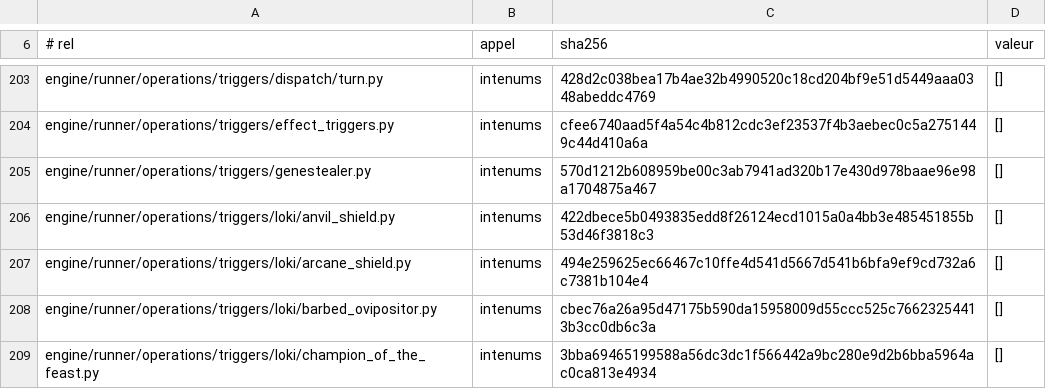
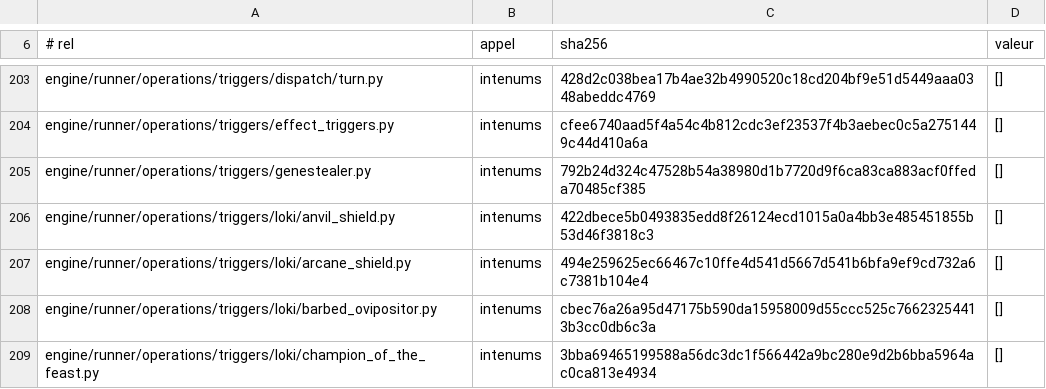
Before and after one commit to NicolasVautrin/tacticus-tools, a TSV file: scripts/cliquets-cache/probe_313_enum_mirror_bijection.tsv, drawn as a sheet; only a part is shown, gaps mark what is left out; the diff covers the shown part only.

```diff
--- a/scripts/cliquets-cache/probe_313_enum_mirror_bijection.tsv
+++ b/scripts/cliquets-cache/probe_313_enum_mirror_bijection.tsv
@@ -204,3 +204,3 @@ engine/runner/operations/triggers/dispatch/turn.py	intenums	428d2c038bea17b4ae32
 engine/runner/operations/triggers/effect_triggers.py	intenums	cfee6740aad5f4a54c4b812cdc3ef23537f4b3aebec0c5a2751449c44d410a6a	[]
-engine/runner/operations/triggers/genestealer.py	intenums	570d1212b608959be00c3ab7941ad320b17e430d978baae96e98a1704875a467	[]
+engine/runner/operations/triggers/genestealer.py	intenums	792b24d324c47528b54a38980d1b7720d9f6ca83ca883acf0ffeda70485cf385	[]
 engine/runner/operations/triggers/loki/anvil_shield.py	intenums	422dbece5b0493835edd8f26124ecd1015a0a4bb3e485451855b53d46f3818c3	[]
```
Also changed, not shown: 4 added rows and 21 edited cells elsewhere in this file, 2 other files.
